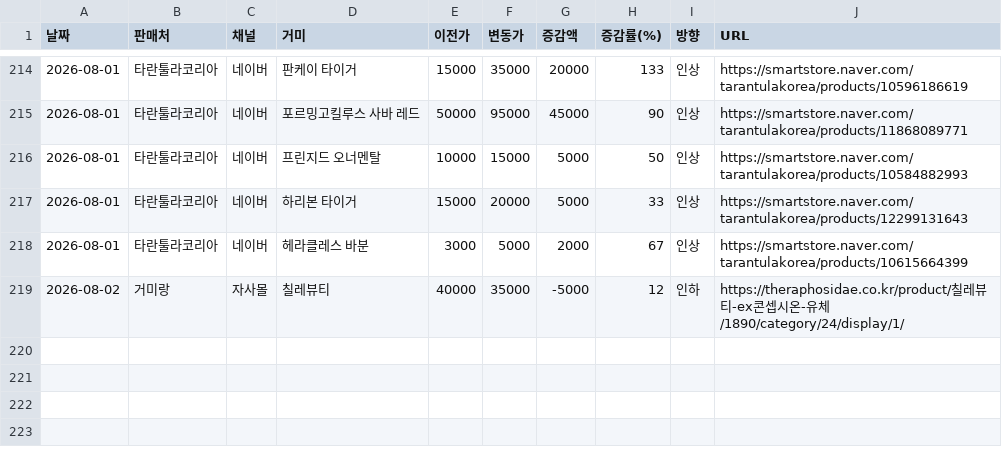
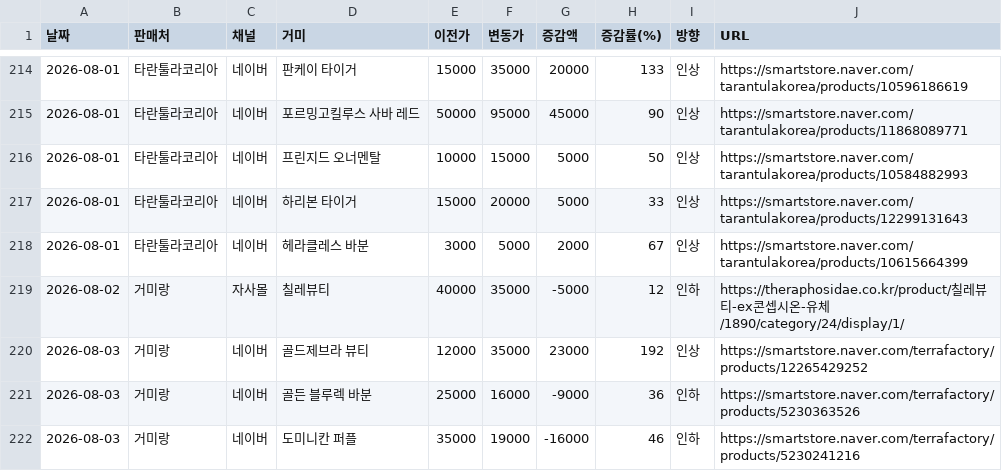
Before and after one commit to janghongku/tarantula-prices, a CSV file: outputs/가격변동_로그.csv, drawn as a sheet; only a part is shown, gaps mark what is left out.

Commit message:
chore: naver auto-update (2026-08-03 06:27:15)

```diff
--- a/outputs/가격변동_로그.csv
+++ b/outputs/가격변동_로그.csv
@@ -219 +219,4 @@
 2026-08-02,거미랑,자사몰,칠레뷰티,40000,35000,-5000,12,인하,https://theraphosidae.co.kr/product/칠레뷰티-ex콘셉시온-유체/1890/category/24/display/1/
+2026-08-03,거미랑,네이버,골드제브라 뷰티,12000,35000,23000,192,인상,https://smartstore.naver.com/terrafactory/products/12265429252
+2026-08-03,거미랑,네이버,골든 블루렉 바분,25000,16000,-9000,36,인하,https://smartstore.naver.com/terrafactory/products/5230363526
+2026-08-03,거미랑,네이버,도미니칸 퍼플,35000,19000,-16000,46,인하,https://smartstore.naver.com/terrafactory/products/5230241216
```
Also changed, not shown: outputs/신규등록_로그.csv, outputs/종별_가격현황.csv, 4 other files.
